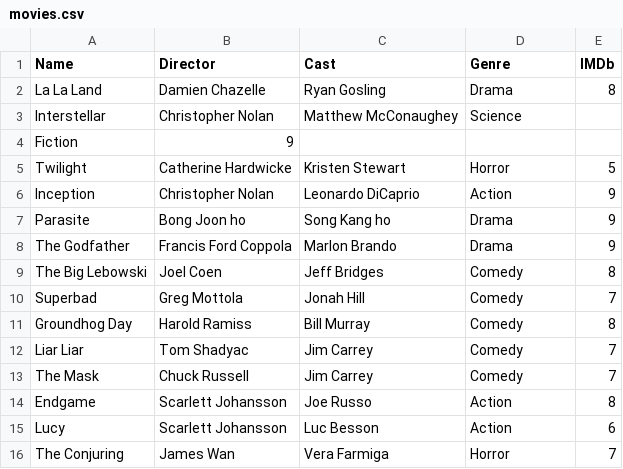
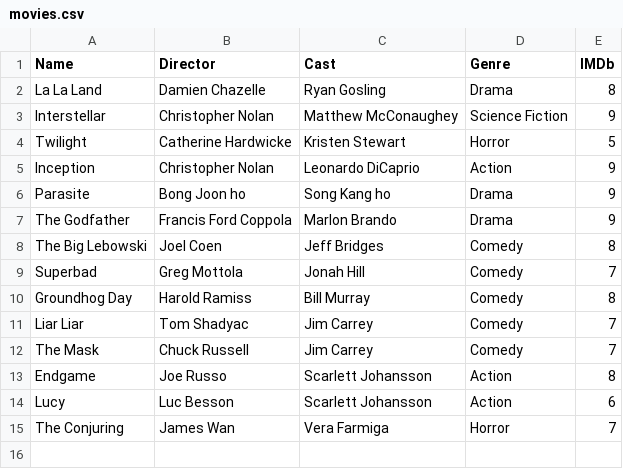
Before and after one commit to manih1384/ChiBebinam, a CSV file: movies.csv, drawn as a sheet.

```diff
--- a/movies.csv
+++ b/movies.csv
@@ -2,4 +2,3 @@ Name,Director,Cast,Genre,IMDb
 La La Land,Damien Chazelle,Ryan Gosling,Drama,8
-Interstellar,Christopher Nolan,Matthew McConaughey,Science
-Fiction,9
+Interstellar,Christopher Nolan,Matthew McConaughey,Science Fiction,9
 Twilight,Catherine Hardwicke,Kristen Stewart,Horror,5
@@ -13,4 +12,4 @@ Liar Liar,Tom Shadyac,Jim Carrey,Comedy,7
 The Mask,Chuck Russell,Jim Carrey,Comedy,7
-Endgame,Scarlett Johansson,Joe Russo,Action,8
-Lucy,Scarlett Johansson,Luc Besson,Action,6
+Endgame,Joe Russo,Scarlett Johansson,Action,8
+Lucy,Luc Besson,Scarlett Johansson,Action,6
 The Conjuring,James Wan,Vera Farmiga,Horror,7
```
Also changed, not shown: 11 other files.
